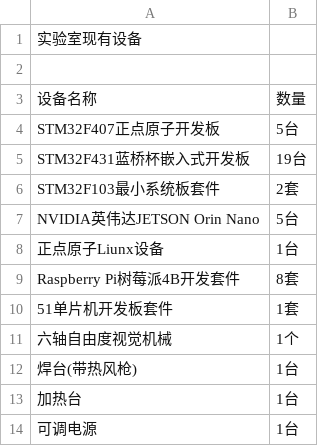
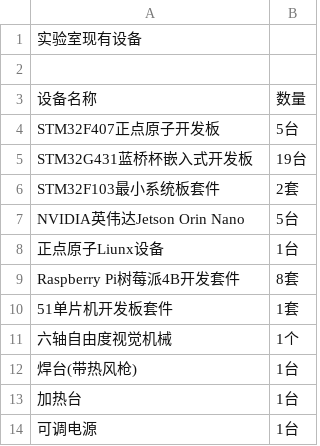
Before and after one commit to CSUST-IOTQRS/Component-list, a CSV file: CSV_Prj/实验室设备.csv, drawn as a sheet.

Commit message:
Update 实验室设备.csv

```diff
--- a/CSV_Prj/实验室设备.csv
+++ b/CSV_Prj/实验室设备.csv
@@ -4,5 +4,5 @@
 STM32F407正点原子开发板,5台
-STM32F431蓝桥杯嵌入式开发板,19台
+STM32G431蓝桥杯嵌入式开发板,19台
 STM32F103最小系统板套件,2套
-NVIDIA英伟达JETSON Orin Nano,5台
+NVIDIA英伟达Jetson Orin Nano,5台
 正点原子Liunx设备,1台
```
